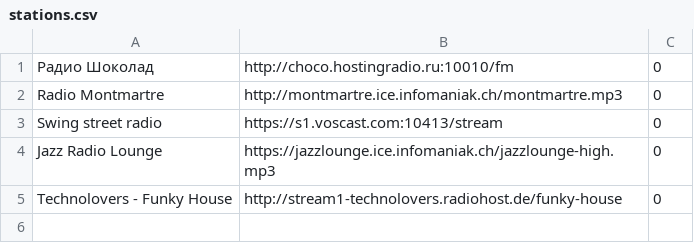
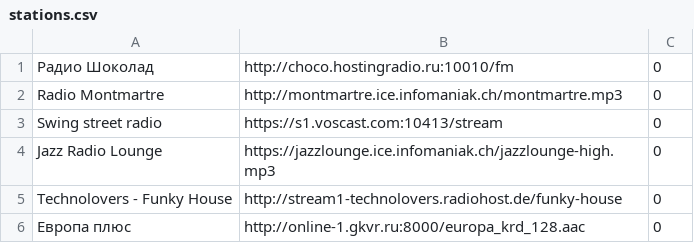
Before and after one commit to jmper-ha/jradio, a CSV file: components/web_server/web_assets/config/stations.csv, drawn as a sheet.

```diff
--- a/components/web_server/web_assets/config/stations.csv
+++ b/components/web_server/web_assets/config/stations.csv
@@ -5 +5,2 @@ Jazz Radio Lounge	https://jazzlounge.ice.infomaniak.ch/jazzlounge-high.mp3	0
 Technolovers - Funky House	http://stream1-technolovers.radiohost.de/funky-house	0
+Европа плюс	http://online-1.gkvr.ru:8000/europa_krd_128.aac	0
```
Also changed, not shown: 7 other files.
